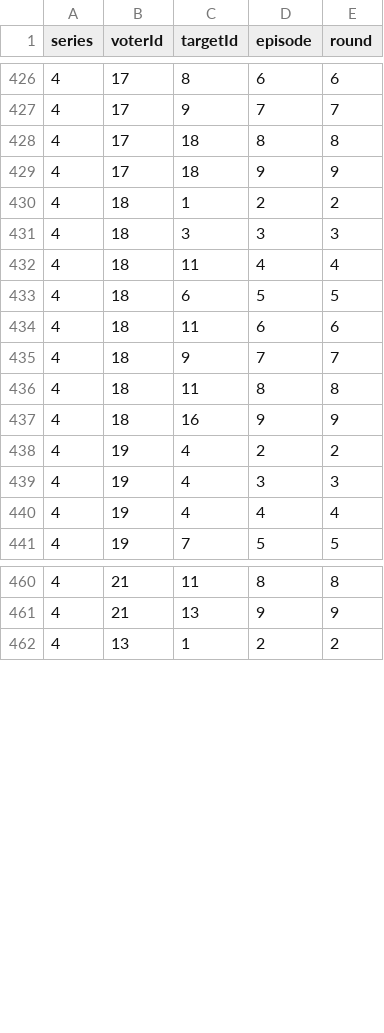
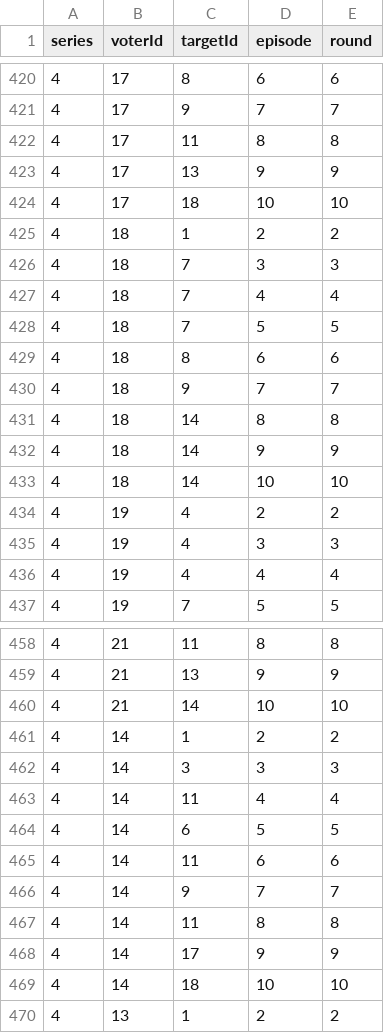
Before and after one commit to dllewellyn/traitors-data-ingest, a CSV file: data/all_votes.csv, drawn as a sheet; only a part is shown, gaps mark what is left out; the diff covers the shown part only.

```diff
--- a/data/all_votes.csv
+++ b/data/all_votes.csv
@@ -427,12 +421,14 @@ series,voterId,targetId,episode,round
 4,17,9,7,7
-4,17,18,8,8
-4,17,18,9,9
+4,17,11,8,8
+4,17,13,9,9
+4,17,18,10,10
 4,18,1,2,2
-4,18,3,3,3
-4,18,11,4,4
-4,18,6,5,5
-4,18,11,6,6
+4,18,7,3,3
+4,18,7,4,4
+4,18,7,5,5
+4,18,8,6,6
 4,18,9,7,7
-4,18,11,8,8
-4,18,16,9,9
+4,18,14,8,8
+4,18,14,9,9
+4,18,14,10,10
 4,19,4,2,2
@@ -461,2 +459,12 @@ series,voterId,targetId,episode,round
 4,21,13,9,9
+4,21,14,10,10
+4,14,1,2,2
+4,14,3,3,3
+4,14,11,4,4
+4,14,6,5,5
+4,14,11,6,6
+4,14,9,7,7
+4,14,11,8,8
+4,14,17,9,9
+4,14,18,10,10
 4,13,1,2,2
```
Also changed, not shown: 4 added rows, 3 removed rows and 26 edited cells elsewhere in this file, data/all_candidates.csv, 11 other files.
